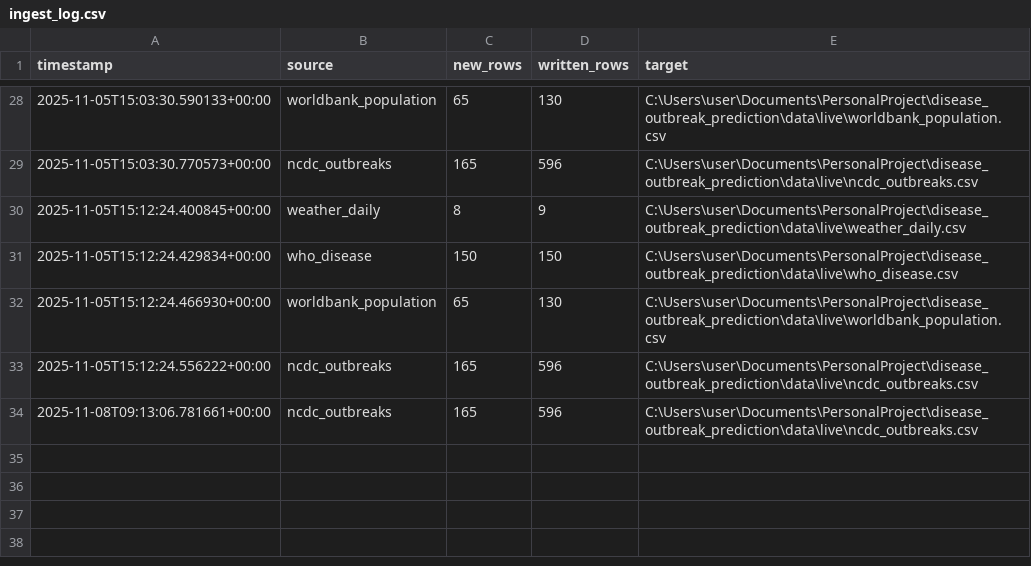
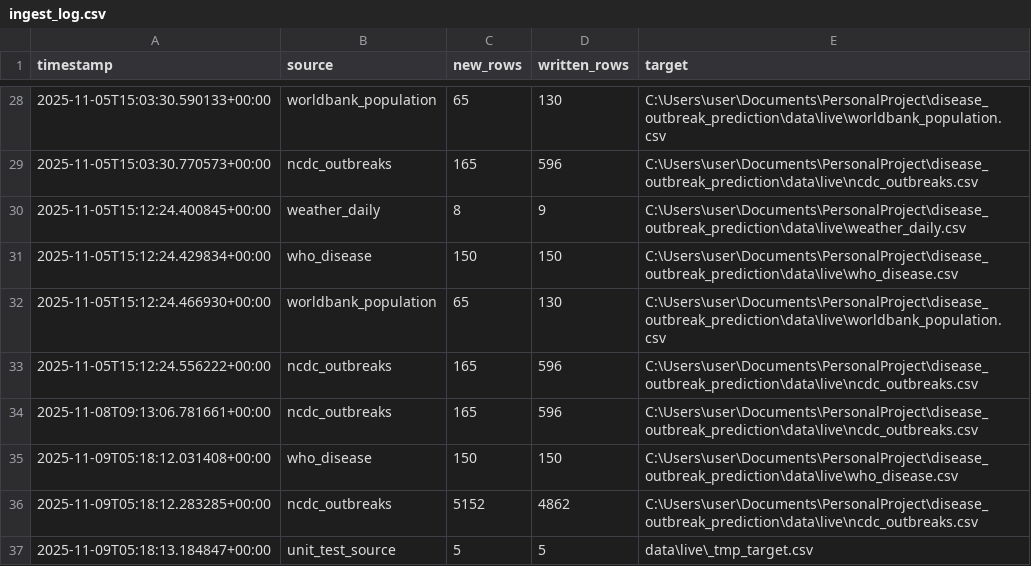
Before and after one commit to folabas/disease_outbreak_prediction, a CSV file: data/live/ingest_log.csv, drawn as a sheet; only a part is shown, gaps mark what is left out; the diff names each change by its address in the sheet, - before the commit and + after, or states it on an @@ line.

```diff
--- a/data/live/ingest_log.csv
+++ b/data/live/ingest_log.csv
+row 35: 2025-11-09T05:18:12.031408+00:00 | who_disease | 150 | 150 | C:\Users\user\Documents\PersonalProject\disease_outbreak_prediction\data\live\who_disease.csv
+row 36: 2025-11-09T05:18:12.283285+00:00 | ncdc_outbreaks | 5152 | 4862 | C:\Users\user\Documents\PersonalProject\disease_outbreak_prediction\data\live\ncdc_outbreaks.csv
+row 37: 2025-11-09T05:18:13.184847+00:00 | unit_test_source | 5 | 5 | data\live\_tmp_target.csv
```
Also changed, not shown: data/live/latest_features.csv, 5 other files.
